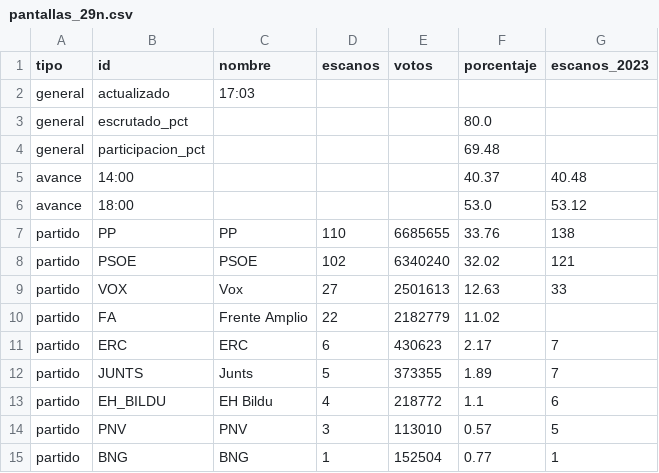
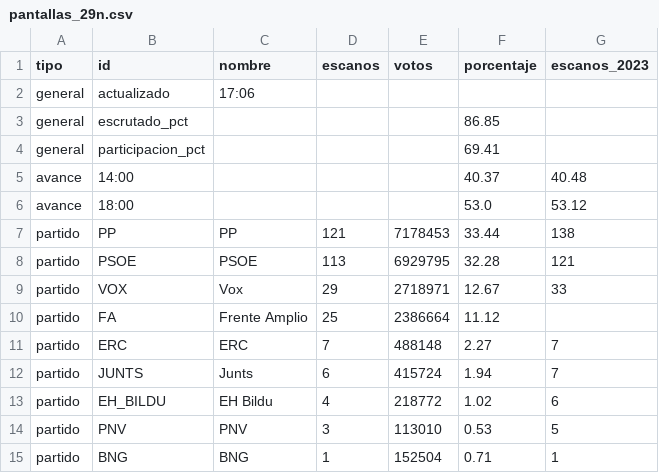
Before and after one commit to nachorojo/elecciones, a CSV file: web/data/pantallas_29n.csv, drawn as a sheet.

```diff
--- a/web/data/pantallas_29n.csv
+++ b/web/data/pantallas_29n.csv
@@ -1,15 +1,15 @@
 tipo;id;nombre;escanos;votos;porcentaje;escanos_2023
-general;actualizado;17:03;;;;
-general;escrutado_pct;;;;80.0;
-general;participacion_pct;;;;69.48;
+general;actualizado;17:06;;;;
+general;escrutado_pct;;;;86.85;
+general;participacion_pct;;;;69.41;
 avance;14:00;;;;40.37;40.48
 avance;18:00;;;;53.0;53.12
-partido;PP;PP;110;6685655;33.76;138
-partido;PSOE;PSOE;102;6340240;32.02;121
-partido;VOX;Vox;27;2501613;12.63;33
-partido;FA;Frente Amplio;22;2182779;11.02;
-partido;ERC;ERC;6;430623;2.17;7
-partido;JUNTS;Junts;5;373355;1.89;7
-partido;EH_BILDU;EH Bildu;4;218772;1.1;6
-partido;PNV;PNV;3;113010;0.57;5
-partido;BNG;BNG;1;152504;0.77;1
+partido;PP;PP;121;7178453;33.44;138
+partido;PSOE;PSOE;113;6929795;32.28;121
+partido;VOX;Vox;29;2718971;12.67;33
+partido;FA;Frente Amplio;25;2386664;11.12;
+partido;ERC;ERC;7;488148;2.27;7
+partido;JUNTS;Junts;6;415724;1.94;7
+partido;EH_BILDU;EH Bildu;4;218772;1.02;6
+partido;PNV;PNV;3;113010;0.53;5
+partido;BNG;BNG;1;152504;0.71;1
```
Also changed, not shown: 3 other files.
